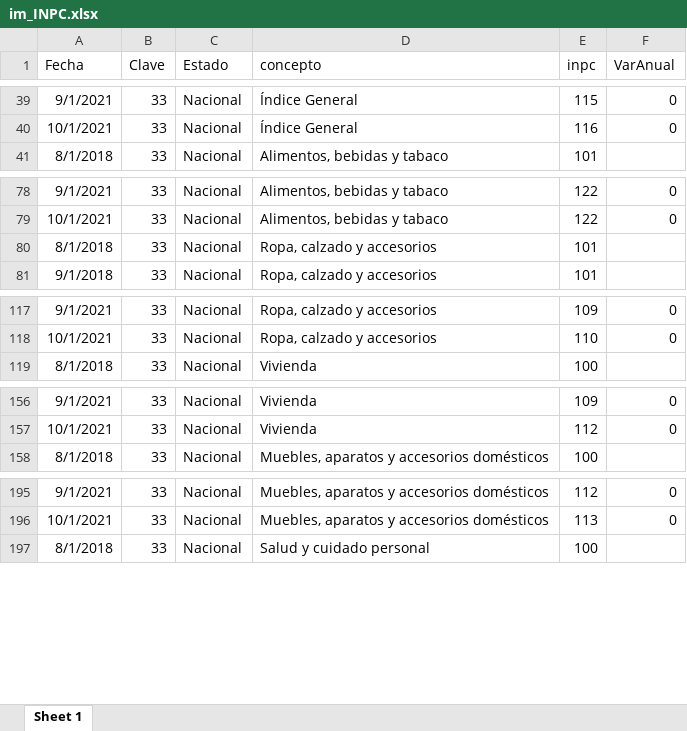
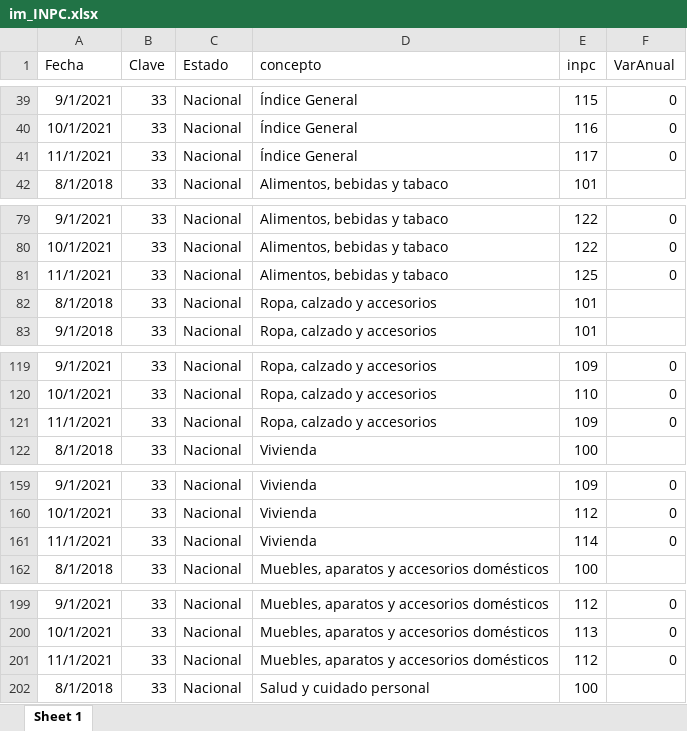
Before and after one commit to RobGalac/sectores_economicos, an Excel workbook: im_INPC.xlsx, sheet Sheet 1, drawn as a sheet; only a part is shown, gaps mark what is left out; values as stored, in another font and other column widths than the file's, no borders; the diff covers the shown part only; the diff names each change by its address in the sheet, - before the commit and + after, or states it on an @@ line.

Commit message:
SE

```diff
--- a/im_INPC.xlsx (sheet Sheet 1)
+++ b/im_INPC.xlsx (sheet Sheet 1)
+row 41: 11/1/2021 | 33 | Nacional | Índice General | 117 | 0
+row 81: 11/1/2021 | 33 | Nacional | Alimentos, bebidas y tabaco | 125 | 0
+row 121: 11/1/2021 | 33 | Nacional | Ropa, calzado y accesorios | 109 | 0
+row 161: 11/1/2021 | 33 | Nacional | Vivienda | 114 | 0
+row 201: 11/1/2021 | 33 | Nacional | Muebles, aparatos y accesorios domésticos | 112 | 0
```
Also changed, not shown: 292 added rows elsewhere in this sheet.
